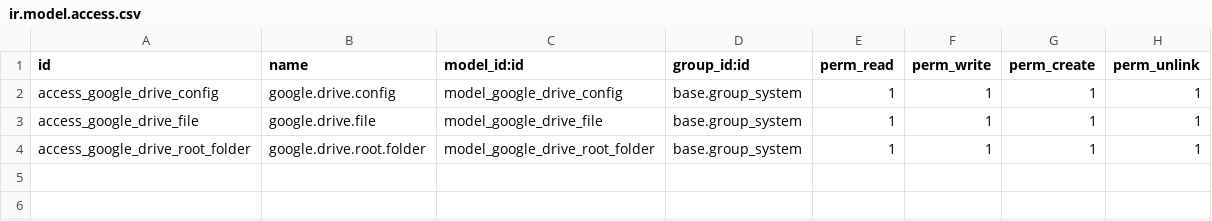
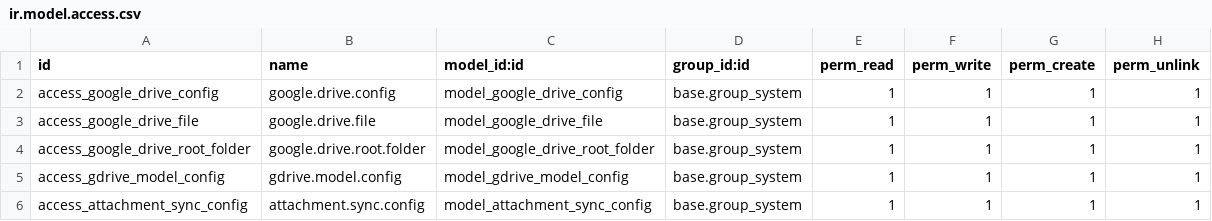
Before and after one commit to GunasekarnRagul/Auto-Database-Backup-Local, a CSV file: google_drive_odoo_integration/security/ir.model.access.csv, drawn as a sheet.

Commit message:
add the Attachment Sync Configuration menu just design only implemented not functionlaity

```diff
--- a/google_drive_odoo_integration/security/ir.model.access.csv
+++ b/google_drive_odoo_integration/security/ir.model.access.csv
@@ -4 +4,3 @@ access_google_drive_file,google.drive.file,model_google_drive_file,base.group_sy
 access_google_drive_root_folder,google.drive.root.folder,model_google_drive_root_folder,base.group_system,1,1,1,1
+access_gdrive_model_config,gdrive.model.config,model_gdrive_model_config,base.group_system,1,1,1,1
+access_attachment_sync_config,attachment.sync.config,model_attachment_sync_config,base.group_system,1,1,1,1
```
Also changed, not shown: 10 other files.
